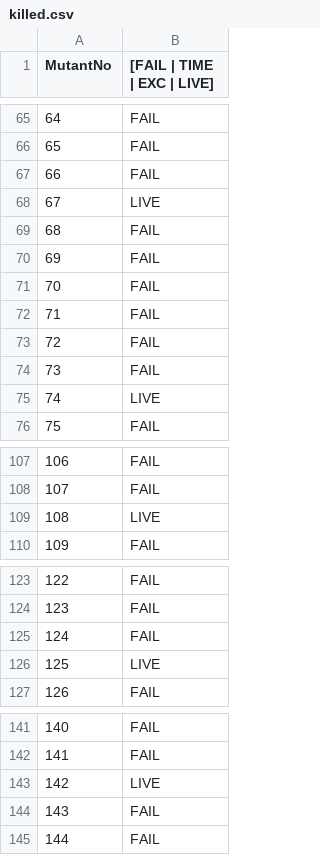
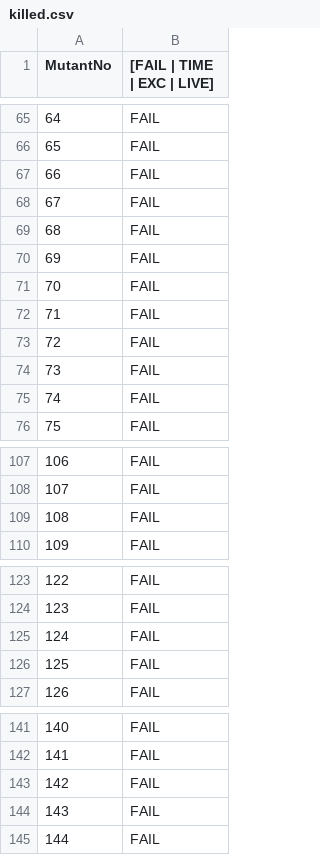
Before and after one commit to Smith1255/cs520, a CSV file: triangle/mutation_results/killed.csv, drawn as a sheet; only a part is shown, gaps mark what is left out; the diff covers the shown part only.

```diff
--- a/triangle/mutation_results/killed.csv
+++ b/triangle/mutation_results/killed.csv
@@ -67,3 +67,3 @@ MutantNo,[FAIL | TIME | EXC | LIVE]
 66,FAIL
-67,LIVE
+67,FAIL
 68,FAIL
@@ -74,3 +74,3 @@ MutantNo,[FAIL | TIME | EXC | LIVE]
 73,FAIL
-74,LIVE
+74,FAIL
 75,FAIL
@@ -108,3 +108,3 @@ MutantNo,[FAIL | TIME | EXC | LIVE]
 107,FAIL
-108,LIVE
+108,FAIL
 109,FAIL
@@ -125,3 +125,3 @@ MutantNo,[FAIL | TIME | EXC | LIVE]
 124,FAIL
-125,LIVE
+125,FAIL
 126,FAIL
@@ -142,3 +142,3 @@ MutantNo,[FAIL | TIME | EXC | LIVE]
 141,FAIL
-142,LIVE
+142,FAIL
 143,FAIL
```
Also changed, not shown: 11 edited cells elsewhere in this file, triangle/mutation_results/results.csv, 4 other files.
